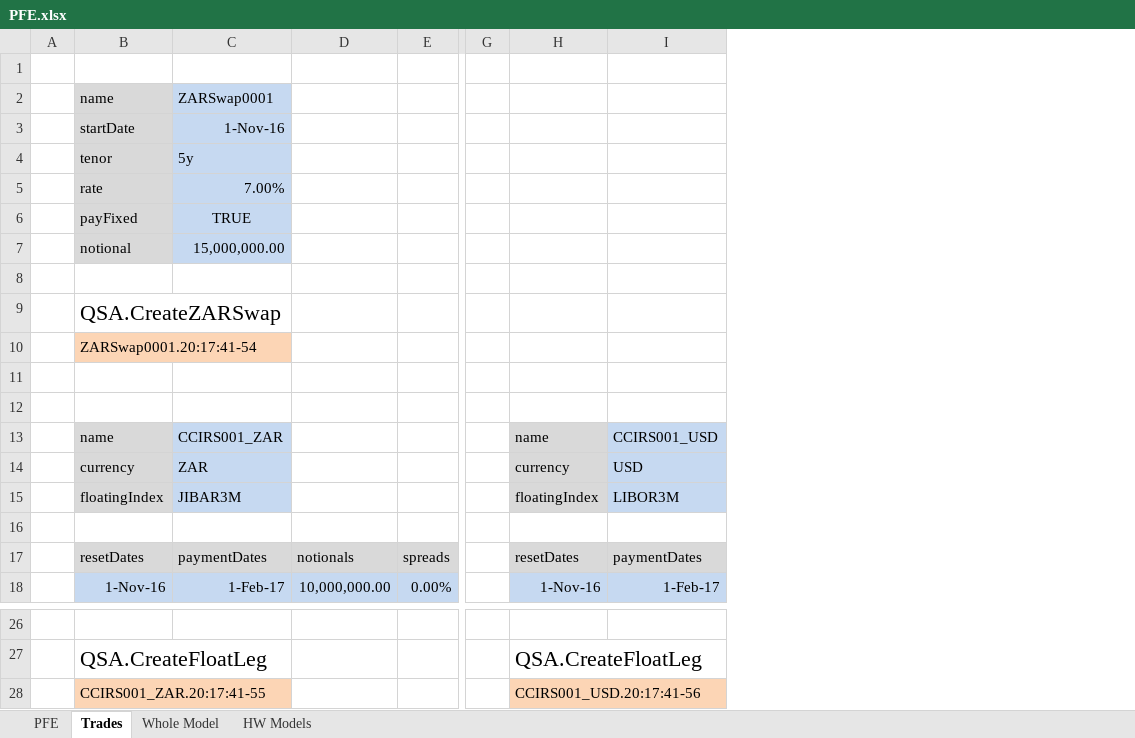
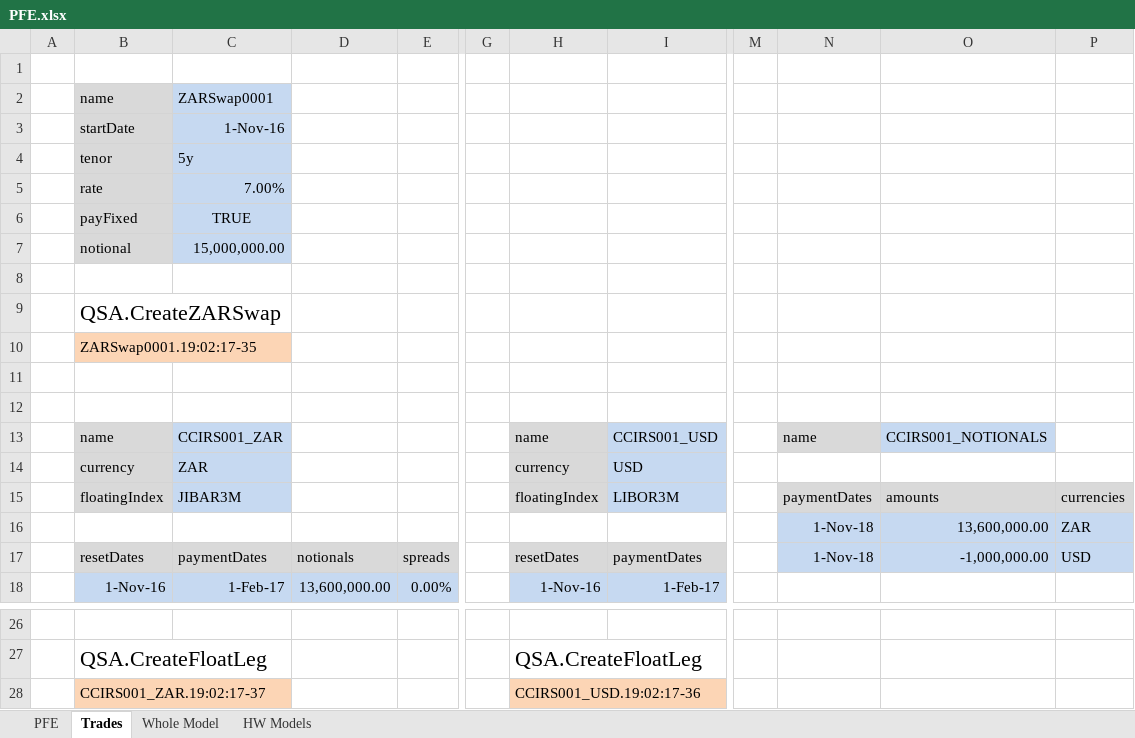
Before and after one commit to JamesLTaylor/QuantSA, an Excel workbook: ExcelExamples/PFE.xlsx, sheet Trades, drawn as a sheet; only a part is shown, gaps mark what is left out; values as stored, in another font and other column widths than the file's, no borders; removed rows and columns are numbered as before the commit, all else as after; rows hold the shown columns only; the diff names each change by its address in the sheet, - before the commit and + after, or states it on an @@ line.

```diff
--- a/ExcelExamples/PFE.xlsx (sheet Trades)
+++ b/ExcelExamples/PFE.xlsx (sheet Trades)
-column D, rows 17-18: notionals | 10,000,000.00
+column D, rows 17-18: notionals | 13,600,000.00
+column M, empty
+column N, rows 13-17: name |  | paymentDates | 1-Nov-18 | 1-Nov-18
+column O, rows 13-17: CCIRS001_NOTIONALS |  | amounts | 13,600,000.00 | -1,000,000.00
+column P, rows 15-17: currencies | ZAR | USD
-B10: ZARSwap0001.20:17:41-54
+B10: ZARSwap0001.19:02:17-35
-row 16: (empty)
+row 16:  |  |  |  |  |  |  |  |  | 1-Nov-18 | 13,600,000.00 | ZAR
-B28: CCIRS001_ZAR.20:17:41-55
+B28: CCIRS001_ZAR.19:02:17-37
-H28: CCIRS001_USD.20:17:41-56
+H28: CCIRS001_USD.19:02:17-36
```
Also changed, not shown: sheet PFE, sheet HW Models, sheet Whole Model, charts or pictures, 4 other files.
